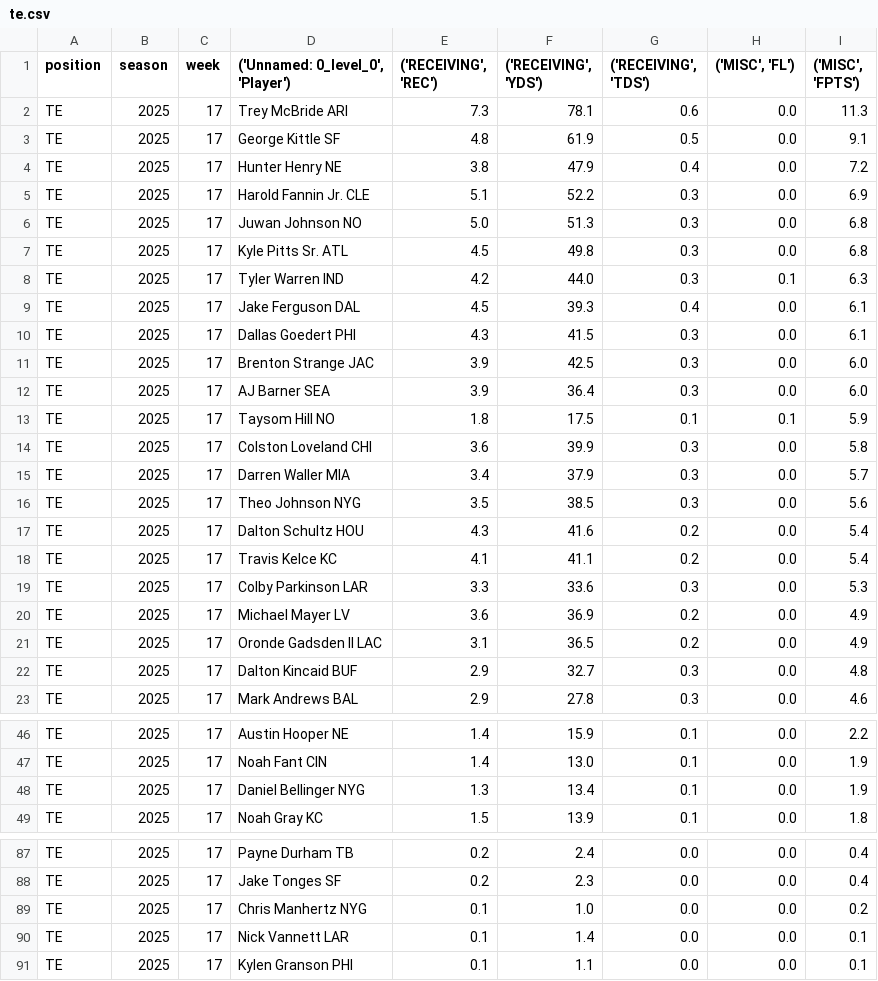
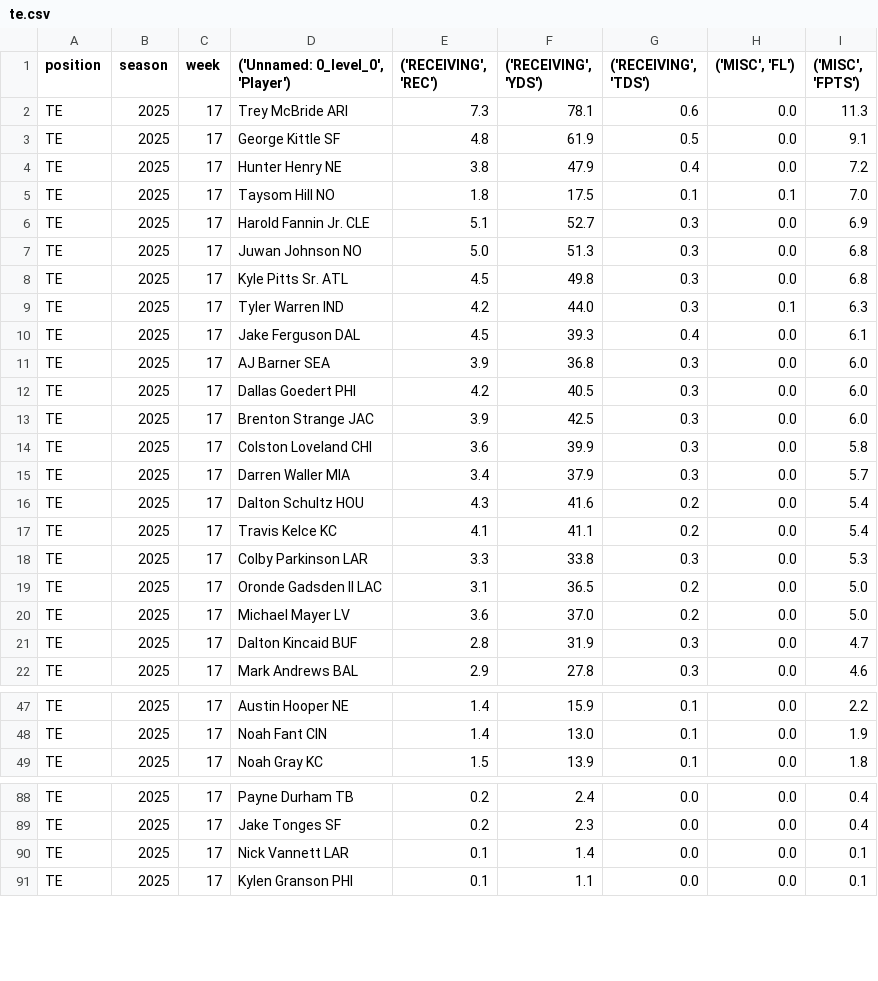
Before and after one commit to KoBeWa/fantasypros-projections, a CSV file: data/2025/week_current/te.csv, drawn as a sheet; only a part is shown, gaps mark what is left out; the diff covers the shown part only.

```diff
--- a/data/2025/week_current/te.csv
+++ b/data/2025/week_current/te.csv
@@ -4,3 +4,4 @@ TE,2025,17,George Kittle SF,4.8,61.9,0.5,0.0,9.1
 TE,2025,17,Hunter Henry NE,3.8,47.9,0.4,0.0,7.2
-TE,2025,17,Harold Fannin Jr. CLE,5.1,52.2,0.3,0.0,6.9
+TE,2025,17,Taysom Hill NO,1.8,17.5,0.1,0.1,7.0
+TE,2025,17,Harold Fannin Jr. CLE,5.1,52.7,0.3,0.0,6.9
 TE,2025,17,Juwan Johnson NO,5.0,51.3,0.3,0.0,6.8
@@ -9,15 +10,13 @@ TE,2025,17,Tyler Warren IND,4.2,44.0,0.3,0.1,6.3
 TE,2025,17,Jake Ferguson DAL,4.5,39.3,0.4,0.0,6.1
-TE,2025,17,Dallas Goedert PHI,4.3,41.5,0.3,0.0,6.1
+TE,2025,17,AJ Barner SEA,3.9,36.8,0.3,0.0,6.0
+TE,2025,17,Dallas Goedert PHI,4.2,40.5,0.3,0.0,6.0
 TE,2025,17,Brenton Strange JAC,3.9,42.5,0.3,0.0,6.0
-TE,2025,17,AJ Barner SEA,3.9,36.4,0.3,0.0,6.0
-TE,2025,17,Taysom Hill NO,1.8,17.5,0.1,0.1,5.9
 TE,2025,17,Colston Loveland CHI,3.6,39.9,0.3,0.0,5.8
 TE,2025,17,Darren Waller MIA,3.4,37.9,0.3,0.0,5.7
-TE,2025,17,Theo Johnson NYG,3.5,38.5,0.3,0.0,5.6
 TE,2025,17,Dalton Schultz HOU,4.3,41.6,0.2,0.0,5.4
 TE,2025,17,Travis Kelce KC,4.1,41.1,0.2,0.0,5.4
-TE,2025,17,Colby Parkinson LAR,3.3,33.6,0.3,0.0,5.3
-TE,2025,17,Michael Mayer LV,3.6,36.9,0.2,0.0,4.9
-TE,2025,17,Oronde Gadsden II LAC,3.1,36.5,0.2,0.0,4.9
-TE,2025,17,Dalton Kincaid BUF,2.9,32.7,0.3,0.0,4.8
+TE,2025,17,Colby Parkinson LAR,3.3,33.8,0.3,0.0,5.3
+TE,2025,17,Oronde Gadsden II LAC,3.1,36.5,0.2,0.0,5.0
+TE,2025,17,Michael Mayer LV,3.6,37.0,0.2,0.0,5.0
+TE,2025,17,Dalton Kincaid BUF,2.8,31.9,0.3,0.0,4.7
 TE,2025,17,Mark Andrews BAL,2.9,27.8,0.3,0.0,4.6
@@ -47,3 +48,2 @@ TE,2025,17,Austin Hooper NE,1.4,15.9,0.1,0.0,2.2
 TE,2025,17,Noah Fant CIN,1.4,13.0,0.1,0.0,1.9
-TE,2025,17,Daniel Bellinger NYG,1.3,13.4,0.1,0.0,1.9
 TE,2025,17,Noah Gray KC,1.5,13.9,0.1,0.0,1.8
@@ -88,3 +89,2 @@ TE,2025,17,Payne Durham TB,0.2,2.4,0.0,0.0,0.4
 TE,2025,17,Jake Tonges SF,0.2,2.3,0.0,0.0,0.4
-TE,2025,17,Chris Manhertz NYG,0.1,1.0,0.0,0.0,0.2
 TE,2025,17,Nick Vannett LAR,0.1,1.4,0.0,0.0,0.1
```
Also changed, not shown: 5 added rows, 3 removed rows, 1 moved row and 14 edited cells elsewhere in this file, data/2025/week_current/dst.csv, data/2025/week_current/k.csv, 3 other files.
